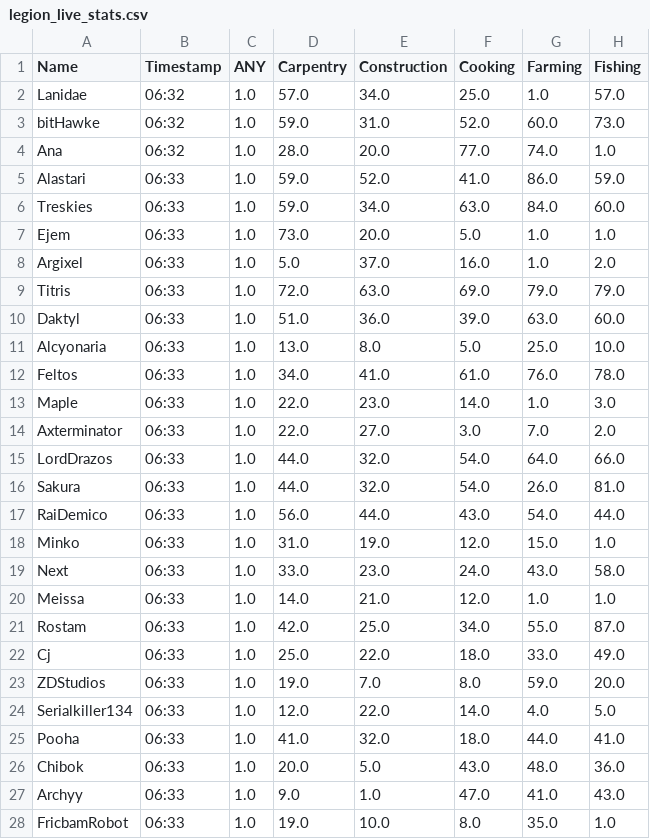
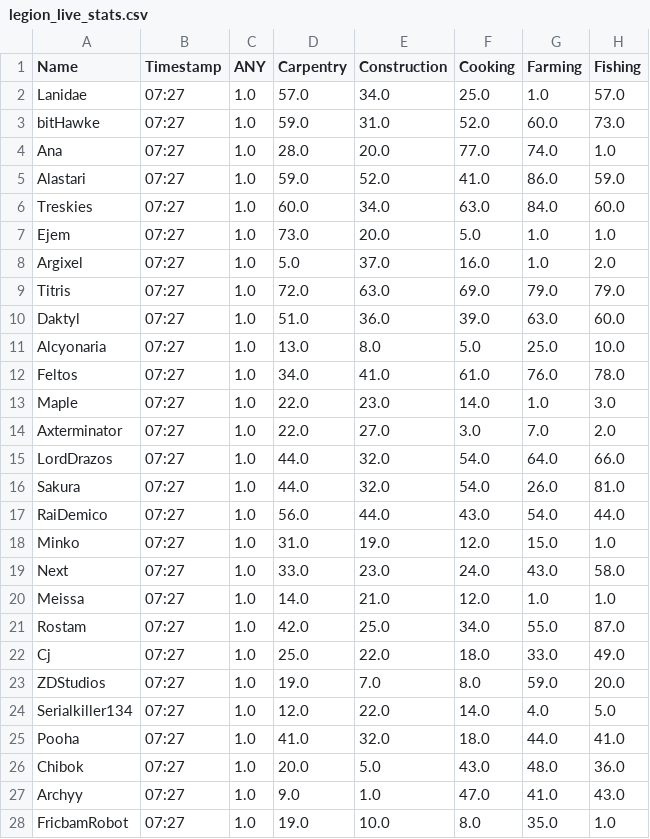
Before and after one commit to Ejem0724/Ejem0724.github.io, a CSV file: legion_live_stats.csv, drawn as a sheet; only a part is shown; the diff covers the shown part only; the diff names each change by its address in the sheet, - before the commit and + after, or states it on an @@ line.

```diff
--- a/legion_live_stats.csv
+++ b/legion_live_stats.csv
-B2:B4 (Timestamp): 06:32
+B2:B4 (Timestamp): 07:27
-B5:B28 (Timestamp): 06:33
+B5:B28 (Timestamp): 07:27
-D6 (Carpentry): 59.0
+D6 (Carpentry): 60.0
```
Also changed, not shown: 94 edited cells elsewhere in this file, 1 other file.
